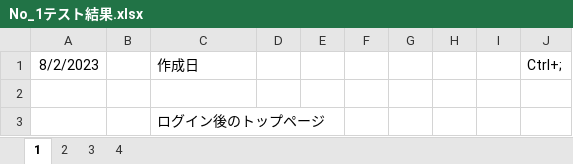
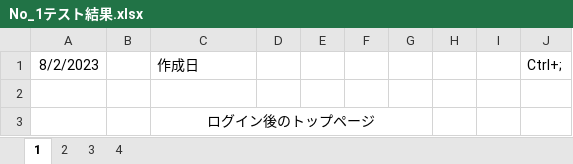
Before and after one commit to Aishiguro-sg/JavaTraining, an Excel workbook: report/No_1テスト結果.xlsx, sheet 1, drawn as a sheet; values as stored, in another font and other column widths than the file's, no borders; charts and pictures not drawn; the diff names each change by its address in the sheet, - before the commit and + after, or states it on an @@ line.

```diff
--- a/report/No_1テスト結果.xlsx (sheet 1)
+++ b/report/No_1テスト結果.xlsx (sheet 1)
-C3 alignment: left
+C3 alignment: center
+C3:G3 merged
```
Also changed, not shown: charts or pictures.
